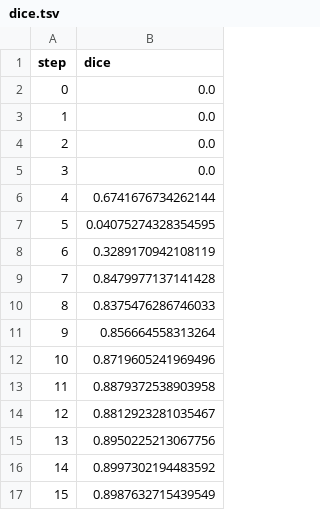
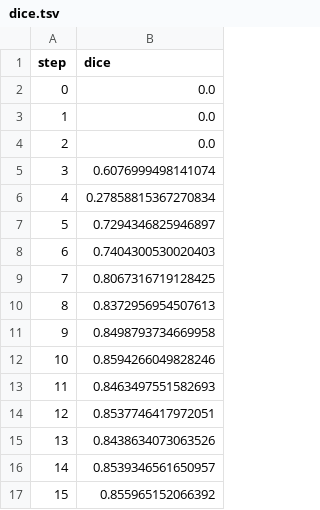
Before and after one commit to iterative/magnetic-tiles-defect, a TSV file: training/plots/metrics/dice.tsv, drawn as a sheet.

```diff
--- a/training/plots/metrics/dice.tsv
+++ b/training/plots/metrics/dice.tsv
@@ -4,14 +4,14 @@ step	dice
 2	0.0
-3	0.0
-4	0.6741676734262144
-5	0.04075274328354595
-6	0.3289170942108119
-7	0.8479977137141428
-8	0.8375476286746033
-9	0.856664558313264
-10	0.8719605241969496
-11	0.8879372538903958
-12	0.8812923281035467
-13	0.8950225213067756
-14	0.8997302194483592
-15	0.8987632715439549
+3	0.6076999498141074
+4	0.27858815367270834
+5	0.7294346825946897
+6	0.7404300530020403
+7	0.8067316719128425
+8	0.8372956954507613
+9	0.8498793734669958
+10	0.8594266049828246
+11	0.8463497551582693
+12	0.8537746417972051
+13	0.8438634073063526
+14	0.8539346561650957
+15	0.855965152066392
```
Also changed, not shown: training/plots/metrics/eval/loss.tsv, training/plots/metrics/jaccard_coeff.tsv, 5 other files.
